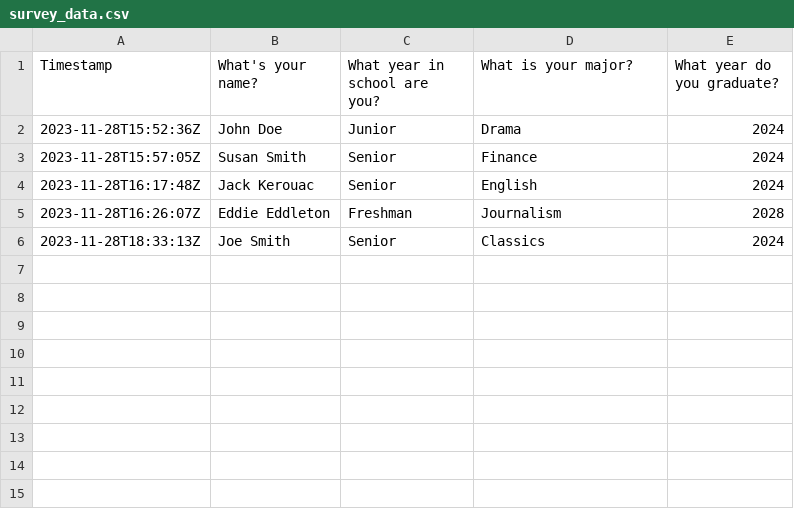
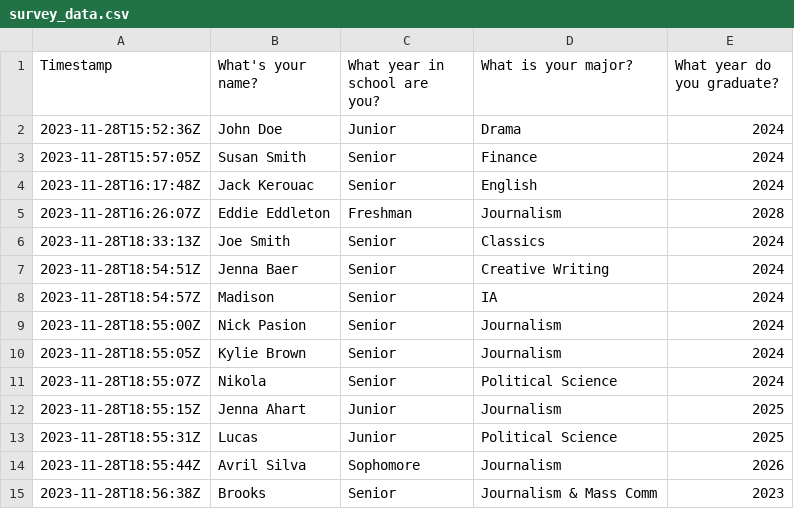
Before and after one commit to syoshiro/smpa_github_actions_SOshiro, a CSV file: survey_data.csv, drawn as a sheet; the diff names each change by its address in the sheet, - before the commit and + after, or states it on an @@ line.

```diff
--- a/survey_data.csv
+++ b/survey_data.csv
+row 7: 2023-11-28T18:54:51Z | Jenna Baer | Senior | Creative Writing | 2024
+row 8: 2023-11-28T18:54:57Z | Madison | Senior | IA | 2024
+row 9: 2023-11-28T18:55:00Z | Nick Pasion | Senior | Journalism | 2024
+row 10: 2023-11-28T18:55:05Z | Kylie Brown | Senior | Journalism | 2024
+row 11: 2023-11-28T18:55:07Z | Nikola | Senior | Political Science | 2024
+row 12: 2023-11-28T18:55:15Z | Jenna Ahart | Junior | Journalism | 2025
+row 13: 2023-11-28T18:55:31Z | Lucas | Junior | Political Science | 2025
+row 14: 2023-11-28T18:55:44Z | Avril Silva | Sophomore | Journalism | 2026
+row 15: 2023-11-28T18:56:38Z | Brooks | Senior | Journalism & Mass Comm | 2023
```
